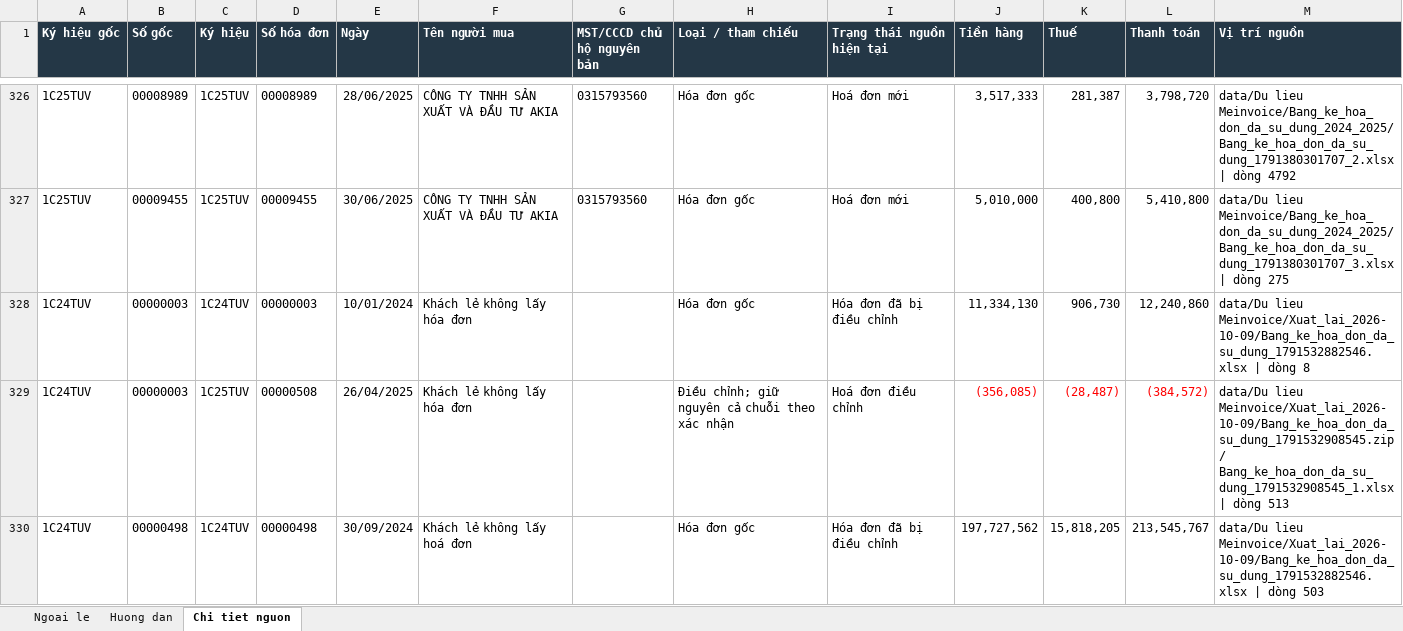
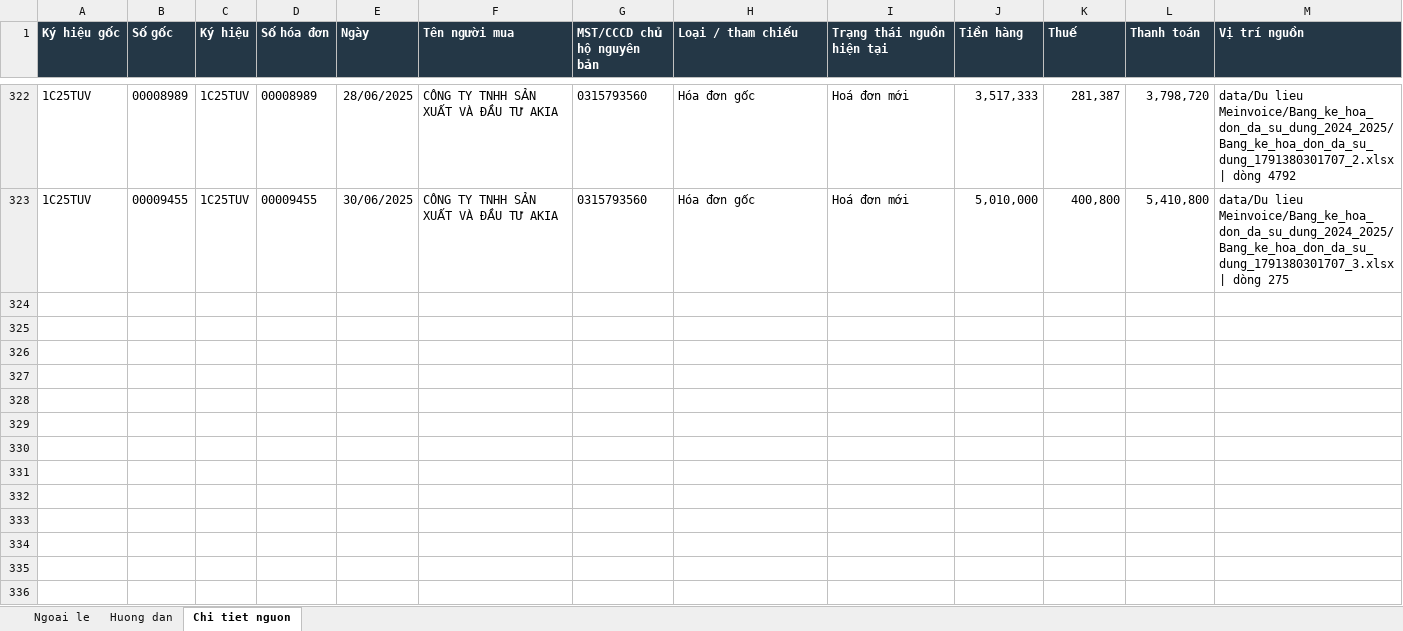
Before and after one commit to vansang2409/UVG, an Excel workbook: outputs/NGOAI_LE_F0_2024_T6_2025.xlsx, sheet Chi tiet nguon, drawn as a sheet; only a part is shown, gaps mark what is left out; values as stored, in another font and other column widths than the file's, no borders; table styles not drawn; the diff covers the shown part only; the diff names each change by its address in the sheet, - before the commit and + after, or states it on an @@ line.

```diff
--- a/outputs/NGOAI_LE_F0_2024_T6_2025.xlsx (sheet Chi tiet nguon)
+++ b/outputs/NGOAI_LE_F0_2024_T6_2025.xlsx (sheet Chi tiet nguon)
-row 328: 1C24TUV | 00000003 | 1C24TUV | 00000003 | 10/01/2024 | Khách lẻ không lấy hóa đơn |  | Hóa đơn gốc | Hóa đơn đã bị điều chỉnh | 11,334,130 | 906,730 | 12,240,860 | data/Du lieu Meinvoice/Xuat_lai_2026-10-09/Bang_ke_hoa_don_da_su_dung_1791532882546.xlsx | dòng 8
-row 329: 1C24TUV | 00000003 | 1C25TUV | 00000508 | 26/04/2025 | Khách lẻ không lấy hóa đơn |  | Điều chỉnh; giữ nguyên cả chuỗi theo xác nhận | Hoá đơn điều chỉnh | (356,085) | (28,487) | (384,572) | data/Du lieu Meinvoice/Xuat_lai_2026-10-09/Bang_ke_hoa_don_da_su_dung_1791532908545.zip / Bang_ke_hoa_don_da_su_dung_1791532908545_1.xlsx | dòng 513
-row 330: 1C24TUV | 00000498 | 1C24TUV | 00000498 | 30/09/2024 | Khách lẻ không lấy hoá đơn |  | Hóa đơn gốc | Hóa đơn đã bị điều chỉnh | 197,727,562 | 15,818,205 | 213,545,767 | data/Du lieu Meinvoice/Xuat_lai_2026-10-09/Bang_ke_hoa_don_da_su_dung_1791532882546.xlsx | dòng 503
```
Also changed, not shown: 13 removed rows elsewhere in this sheet, sheet Ngoai le, sheet Huong dan, 48 other files.
